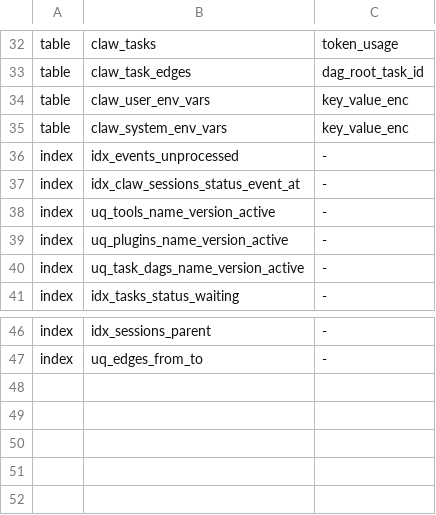
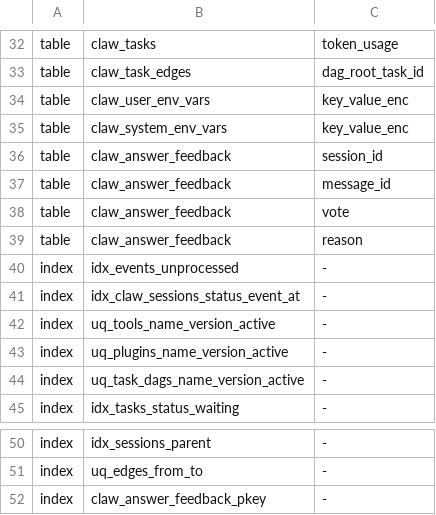
Before and after one commit to AMD-AGI/PrimusClaw, a TSV file: scripts/release-tests/db-schema-manifest.tsv, drawn as a sheet; only a part is shown, gaps mark what is left out.

```diff
--- a/scripts/release-tests/db-schema-manifest.tsv
+++ b/scripts/release-tests/db-schema-manifest.tsv
@@ -35,2 +35,6 @@ table	claw_user_env_vars	key_value_enc
 table	claw_system_env_vars	key_value_enc
+table	claw_answer_feedback	session_id
+table	claw_answer_feedback	message_id
+table	claw_answer_feedback	vote
+table	claw_answer_feedback	reason
 index	idx_events_unprocessed	-
@@ -47 +51,2 @@ index	idx_sessions_parent	-
 index	uq_edges_from_to	-
+index	claw_answer_feedback_pkey	-
```
Also changed, not shown: 11 other files.
